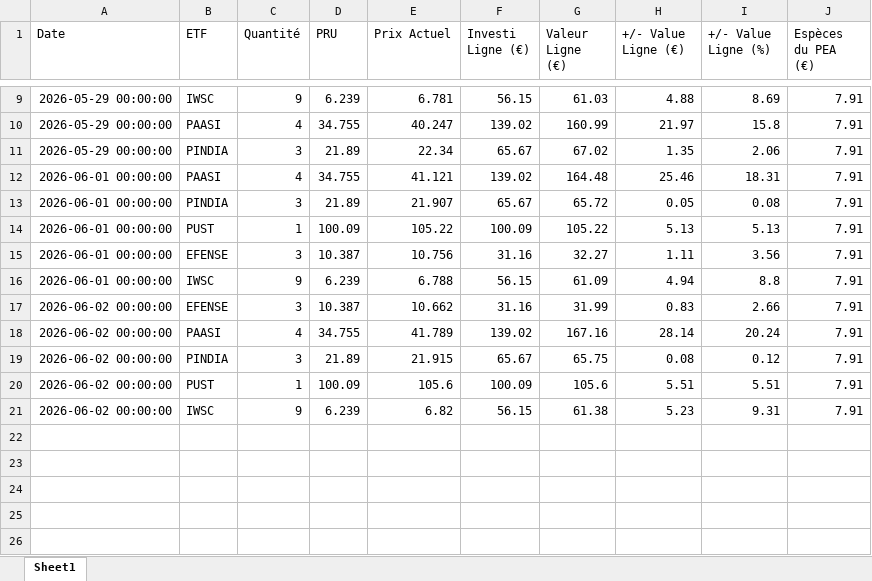
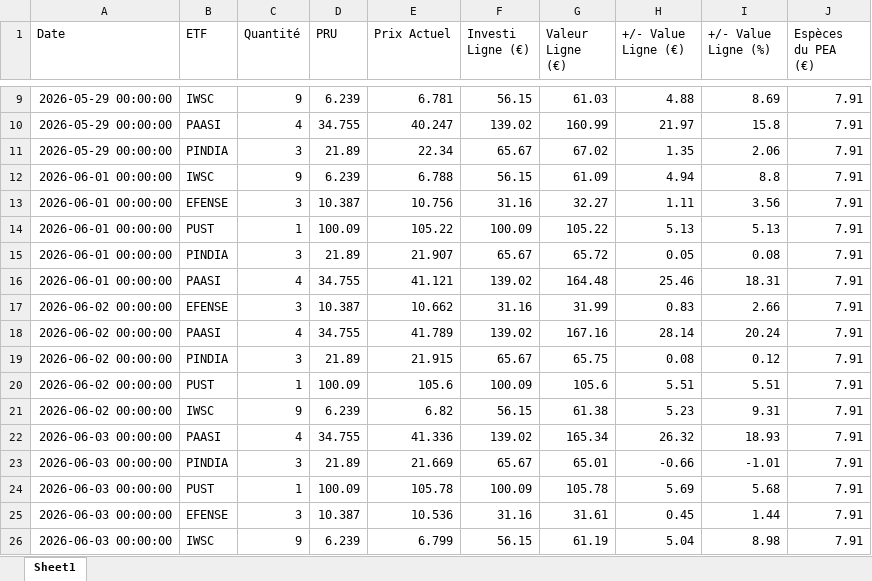
Before and after one commit to clemencemiguel04-ai/ETF-PEA, an Excel workbook: suivi_pea_detail.xlsx, sheet Sheet1, drawn as a sheet; only a part is shown, gaps mark what is left out; values as stored, in another font and other column widths than the file's, no borders; the diff names each change by its address in the sheet, - before the commit and + after, or states it on an @@ line.

```diff
--- a/suivi_pea_detail.xlsx (sheet Sheet1)
+++ b/suivi_pea_detail.xlsx (sheet Sheet1)
@@ row 16 moved to row 12: 2026-06-01 00:00:00 @@
@@ row 15 moved to row 13: 2026-06-01 00:00:00 @@
@@ row 13 moved to row 15: 2026-06-01 00:00:00 @@
+row 22: 2026-06-03 00:00:00 | PAASI | 4 | 34.755 | 41.336 | 139.02 | 165.34 | 26.32 | 18.93 | 7.91
+row 23: 2026-06-03 00:00:00 | PINDIA | 3 | 21.89 | 21.669 | 65.67 | 65.01 | -0.66 | -1.01 | 7.91
+row 24: 2026-06-03 00:00:00 | PUST | 1 | 100.09 | 105.78 | 100.09 | 105.78 | 5.69 | 5.68 | 7.91
+row 25: 2026-06-03 00:00:00 | EFENSE | 3 | 10.387 | 10.536 | 31.16 | 31.61 | 0.45 | 1.44 | 7.91
+row 26: 2026-06-03 00:00:00 | IWSC | 9 | 6.239 | 6.799 | 56.15 | 61.19 | 5.04 | 8.98 | 7.91
```
